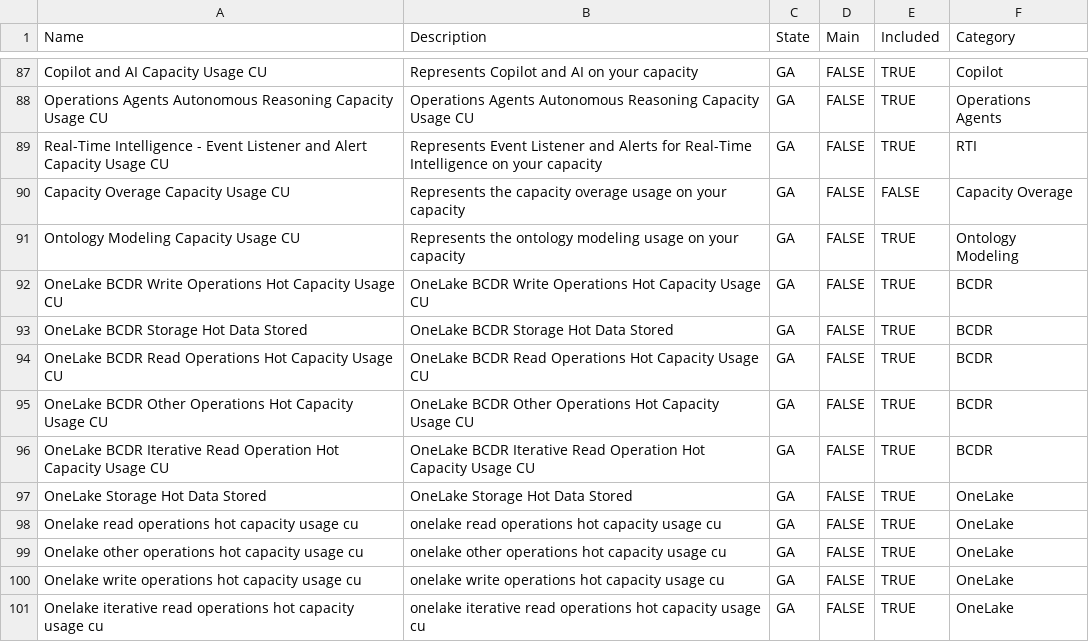
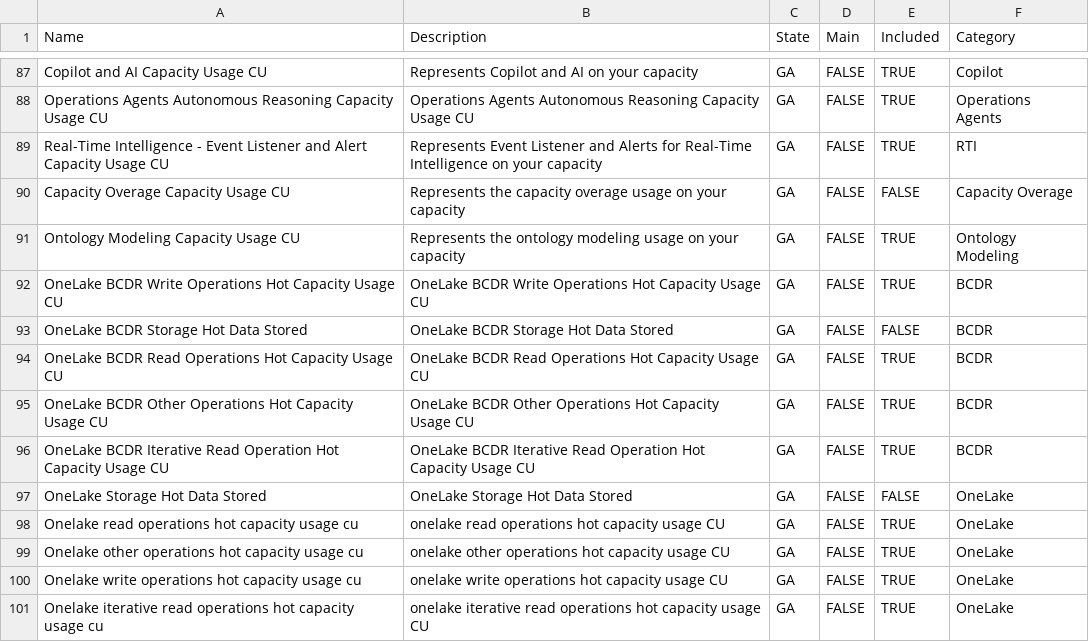
Before and after one commit to microsoft/fabric-toolbox, a CSV file: monitoring/fabric-cost-analysis/data/Meters.csv, drawn as a sheet; only a part is shown, gaps mark what is left out.

Commit message:
Meters Updates

```diff
--- a/monitoring/fabric-cost-analysis/data/Meters.csv
+++ b/monitoring/fabric-cost-analysis/data/Meters.csv
@@ -92,3 +92,3 @@ Ontology Modeling Capacity Usage CU,Represents the ontology modeling usage on yo
 OneLake BCDR Write Operations Hot Capacity Usage CU,OneLake BCDR Write Operations Hot Capacity Usage CU,GA,FALSE,TRUE,BCDR
-OneLake BCDR Storage Hot Data Stored,OneLake BCDR Storage Hot Data Stored,GA,FALSE,TRUE,BCDR
+OneLake BCDR Storage Hot Data Stored,OneLake BCDR Storage Hot Data Stored,GA,FALSE,FALSE,BCDR
 OneLake BCDR Read Operations Hot Capacity Usage CU,OneLake BCDR Read Operations Hot Capacity Usage CU,GA,FALSE,TRUE,BCDR
@@ -96,6 +96,6 @@ OneLake BCDR Other Operations Hot Capacity Usage CU,OneLake BCDR Other Operation
 OneLake BCDR Iterative Read Operation Hot Capacity Usage CU,OneLake BCDR Iterative Read Operation Hot Capacity Usage CU,GA,FALSE,TRUE,BCDR
-OneLake Storage Hot Data Stored,OneLake Storage Hot Data Stored,GA,FALSE,TRUE,OneLake
-Onelake read operations hot capacity usage cu,onelake read operations hot capacity usage cu,GA,FALSE,TRUE,OneLake
-Onelake other operations hot capacity usage cu,onelake other operations hot capacity usage cu,GA,FALSE,TRUE,OneLake
-Onelake write operations hot capacity usage cu,onelake write operations hot capacity usage cu,GA,FALSE,TRUE,OneLake
-Onelake iterative read operations hot capacity usage cu,onelake iterative read operations hot capacity usage cu,GA,FALSE,TRUE,OneLake
+OneLake Storage Hot Data Stored,OneLake Storage Hot Data Stored,GA,FALSE,FALSE,OneLake
+Onelake read operations hot capacity usage cu,onelake read operations hot capacity usage CU,GA,FALSE,TRUE,OneLake
+Onelake other operations hot capacity usage cu,onelake other operations hot capacity usage CU,GA,FALSE,TRUE,OneLake
+Onelake write operations hot capacity usage cu,onelake write operations hot capacity usage CU,GA,FALSE,TRUE,OneLake
+Onelake iterative read operations hot capacity usage cu,onelake iterative read operations hot capacity usage CU,GA,FALSE,TRUE,OneLake
```
